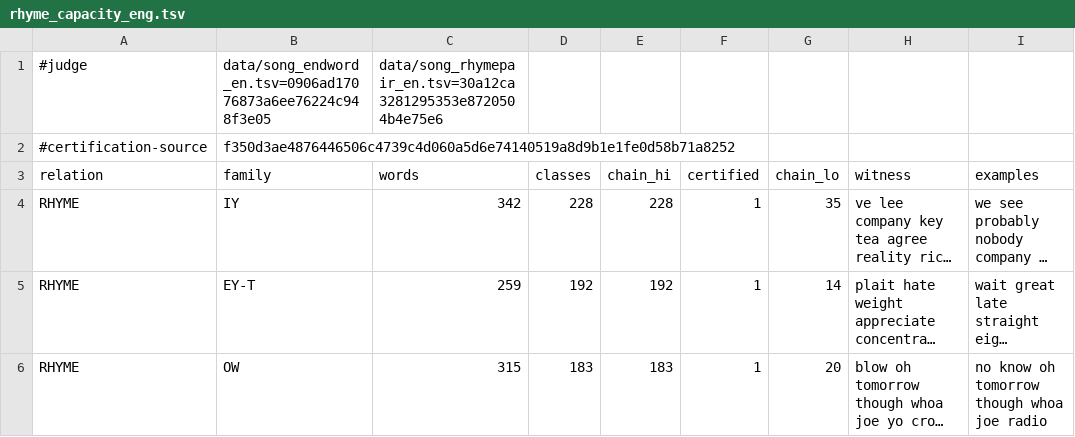
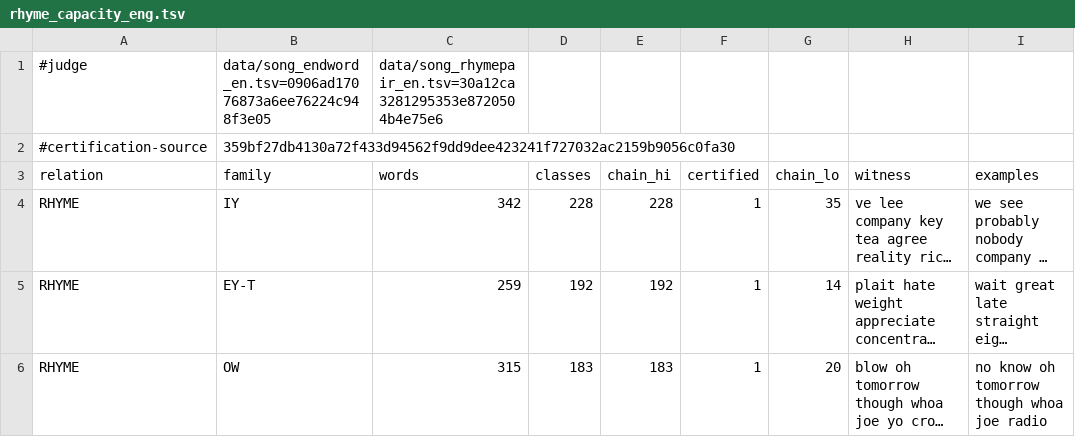
Before and after one commit to WeningerII/CodexMusica, a TSV file: lyric-harness/data/rhyme_capacity_eng.tsv, drawn as a sheet; only a part is shown; long unchanged cells end in ….

```diff
--- a/lyric-harness/data/rhyme_capacity_eng.tsv
+++ b/lyric-harness/data/rhyme_capacity_eng.tsv
@@ -1,3 +1,3 @@
 #judge	data/song_endword_en.tsv=0906ad17076873a6ee76224c948f3e05	data/song_rhymepair_en.tsv=30a12ca3281295353e8720504b4e75e6
-#certification-source	f350d3ae4876446506c4739c4d060a5d6e74140519a8d9b1e1fe0d58b71a8252
+#certification-source	359bf27db4130a72f433d94562f9dd9dee423241f727032ac2159b9056c0fa30
 relation	family	words	classes	chain_hi	certified	chain_lo	witness	examples
```
Also changed, not shown: 1 other file.
